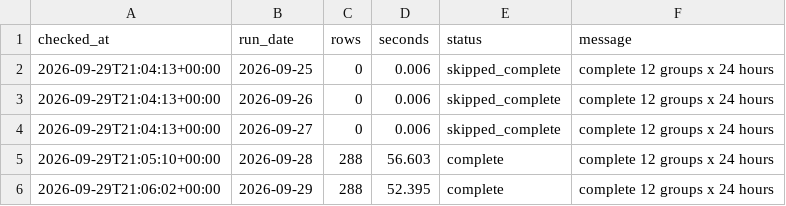
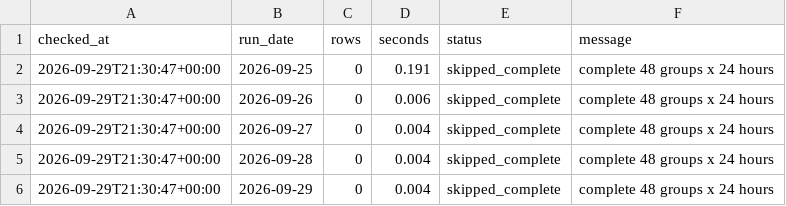
Before and after one commit to XiaoyuJIN97/tp-plus-plus-real-time-forecasting-dashboard, a CSV file: data/backfill/backfill_2026-09-25_2026-09-29.csv, drawn as a sheet.

```diff
--- a/data/backfill/backfill_2026-09-25_2026-09-29.csv
+++ b/data/backfill/backfill_2026-09-25_2026-09-29.csv
@@ -1,6 +1,6 @@
 checked_at,run_date,rows,seconds,status,message
-2026-09-29T21:04:13+00:00,2026-09-25,0,0.006,skipped_complete,complete 12 groups x 24 hours
-2026-09-29T21:04:13+00:00,2026-09-26,0,0.006,skipped_complete,complete 12 groups x 24 hours
-2026-09-29T21:04:13+00:00,2026-09-27,0,0.006,skipped_complete,complete 12 groups x 24 hours
-2026-09-29T21:05:10+00:00,2026-09-28,288,56.603,complete,complete 12 groups x 24 hours
-2026-09-29T21:06:02+00:00,2026-09-29,288,52.395,complete,complete 12 groups x 24 hours
+2026-09-29T21:30:47+00:00,2026-09-25,0,0.191,skipped_complete,complete 48 groups x 24 hours
+2026-09-29T21:30:47+00:00,2026-09-26,0,0.006,skipped_complete,complete 48 groups x 24 hours
+2026-09-29T21:30:47+00:00,2026-09-27,0,0.004,skipped_complete,complete 48 groups x 24 hours
+2026-09-29T21:30:47+00:00,2026-09-28,0,0.004,skipped_complete,complete 48 groups x 24 hours
+2026-09-29T21:30:47+00:00,2026-09-29,0,0.004,skipped_complete,complete 48 groups x 24 hours
```
Also changed, not shown: data/backfill/backfill_latest.csv.
